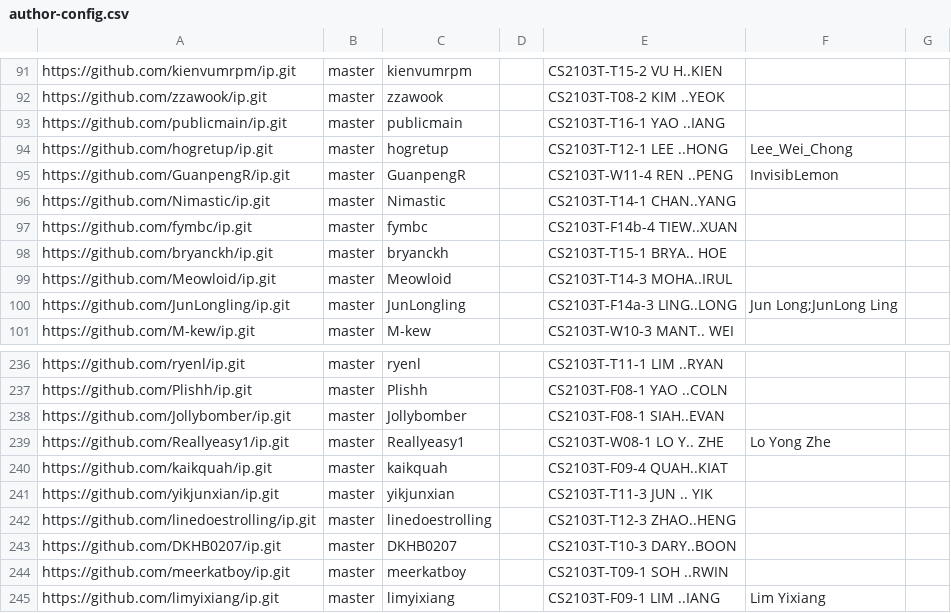
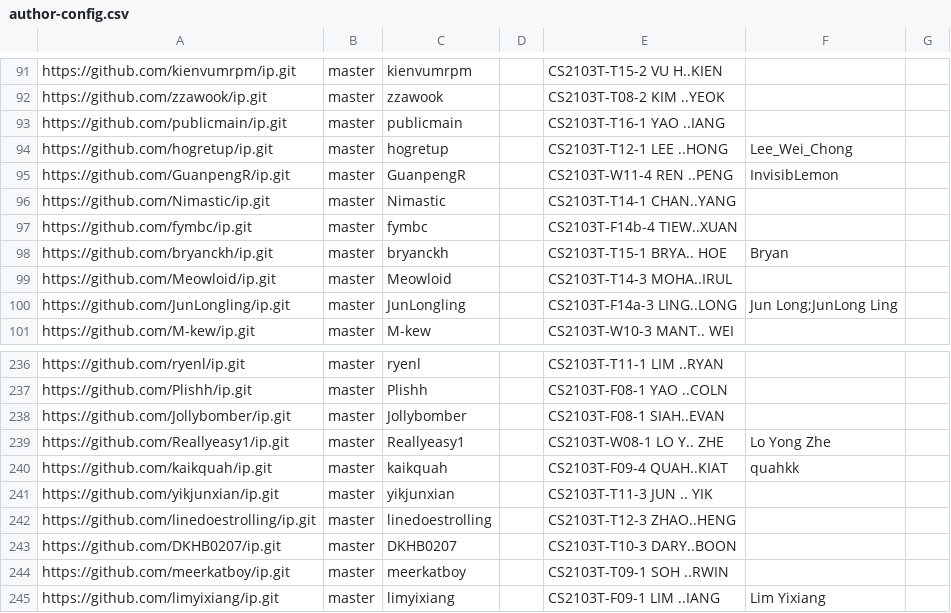
Before and after one commit to nus-cs2103-AY2425S1/ip-dashboard, a CSV file: configs/author-config.csv, drawn as a sheet; only a part is shown, gaps mark what is left out.

Commit message:
Update configs

```diff
--- a/configs/author-config.csv
+++ b/configs/author-config.csv
@@ -97,3 +97,3 @@ https://github.com/Nimastic/ip.git,master,Nimastic,,CS2103T-T14-1 CHAN..YANG,,
 https://github.com/fymbc/ip.git,master,fymbc,,CS2103T-F14b-4 TIEW..XUAN,,
-https://github.com/bryanckh/ip.git,master,bryanckh,,CS2103T-T15-1 BRYA.. HOE,,
+https://github.com/bryanckh/ip.git,master,bryanckh,,CS2103T-T15-1 BRYA.. HOE,Bryan,
 https://github.com/Meowloid/ip.git,master,Meowloid,,CS2103T-T14-3 MOHA..IRUL,,
@@ -239,3 +239,3 @@ https://github.com/Jollybomber/ip.git,master,Jollybomber,,CS2103T-F08-1 SIAH..EV
 https://github.com/Reallyeasy1/ip.git,master,Reallyeasy1,,CS2103T-W08-1 LO Y.. ZHE,Lo Yong Zhe,
-https://github.com/kaikquah/ip.git,master,kaikquah,,CS2103T-F09-4 QUAH..KIAT,,
+https://github.com/kaikquah/ip.git,master,kaikquah,,CS2103T-F09-4 QUAH..KIAT,quahkk,
 https://github.com/yikjunxian/ip.git,master,yikjunxian,,CS2103T-T11-3 JUN .. YIK,,
```
